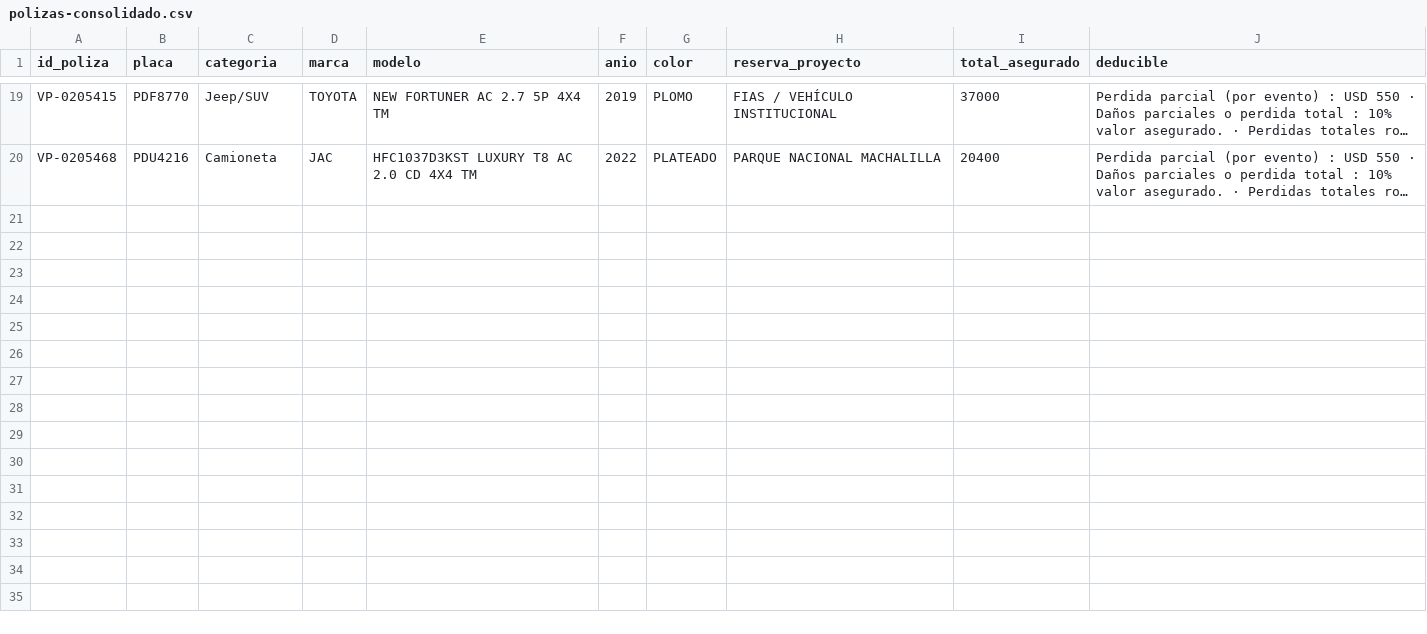
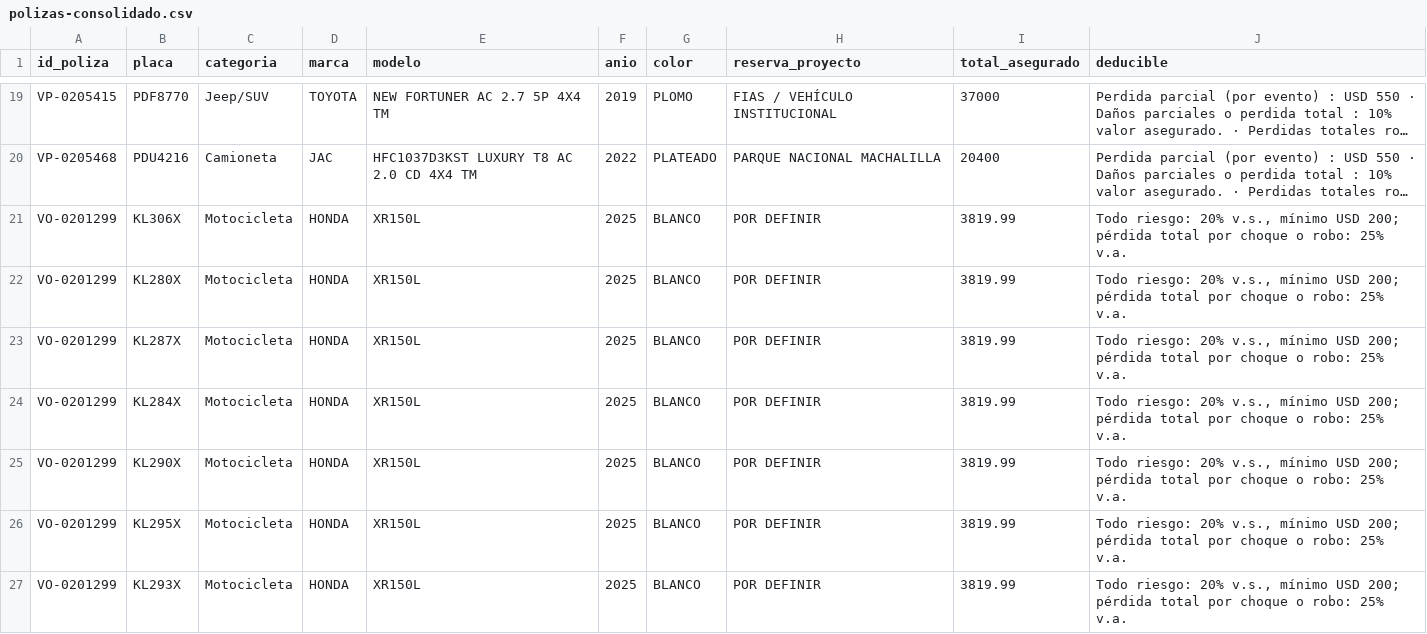
Before and after one commit to jaircruz1304/FIAS-SEGUROS, a CSV file: data/seguros/polizas-consolidado.csv, drawn as a sheet; only a part is shown, gaps mark what is left out; long unchanged cells end in …; the diff names each change by its address in the sheet, - before the commit and + after, or states it on an @@ line.

```diff
--- a/data/seguros/polizas-consolidado.csv
+++ b/data/seguros/polizas-consolidado.csv
+row 21: VO-0201299 | KL306X | Motocicleta | HONDA | XR150L | 2025 | BLANCO | POR DEFINIR | 3819.99 | Todo riesgo: 20% v.s., mínimo USD 200; pérdida total por choque o robo: 25% v.a.
+row 22: VO-0201299 | KL280X | Motocicleta | HONDA | XR150L | 2025 | BLANCO | POR DEFINIR | 3819.99 | Todo riesgo: 20% v.s., mínimo USD 200; pérdida total por choque o robo: 25% v.a.
+row 23: VO-0201299 | KL287X | Motocicleta | HONDA | XR150L | 2025 | BLANCO | POR DEFINIR | 3819.99 | Todo riesgo: 20% v.s., mínimo USD 200; pérdida total por choque o robo: 25% v.a.
+row 24: VO-0201299 | KL284X | Motocicleta | HONDA | XR150L | 2025 | BLANCO | POR DEFINIR | 3819.99 | Todo riesgo: 20% v.s., mínimo USD 200; pérdida total por choque o robo: 25% v.a.
+row 25: VO-0201299 | KL290X | Motocicleta | HONDA | XR150L | 2025 | BLANCO | POR DEFINIR | 3819.99 | Todo riesgo: 20% v.s., mínimo USD 200; pérdida total por choque o robo: 25% v.a.
+row 26: VO-0201299 | KL295X | Motocicleta | HONDA | XR150L | 2025 | BLANCO | POR DEFINIR | 3819.99 | Todo riesgo: 20% v.s., mínimo USD 200; pérdida total por choque o robo: 25% v.a.
+row 27: VO-0201299 | KL293X | Motocicleta | HONDA | XR150L | 2025 | BLANCO | POR DEFINIR | 3819.99 | Todo riesgo: 20% v.s., mínimo USD 200; pérdida total por choque o robo: 25% v.a.
```
Also changed, not shown: 7 other files.
